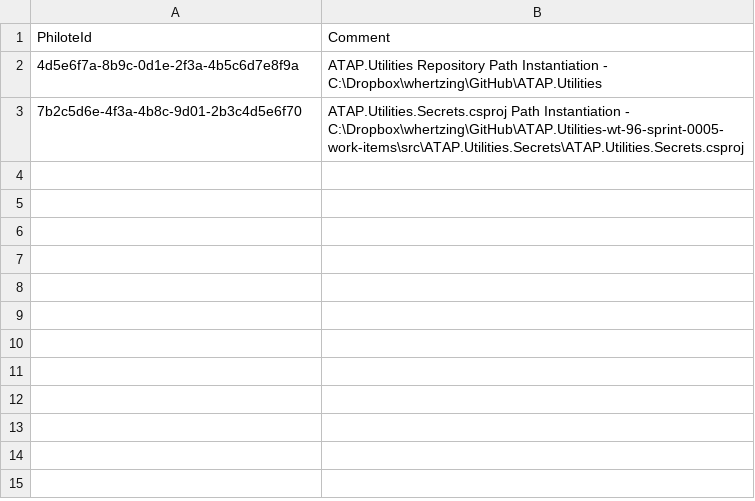
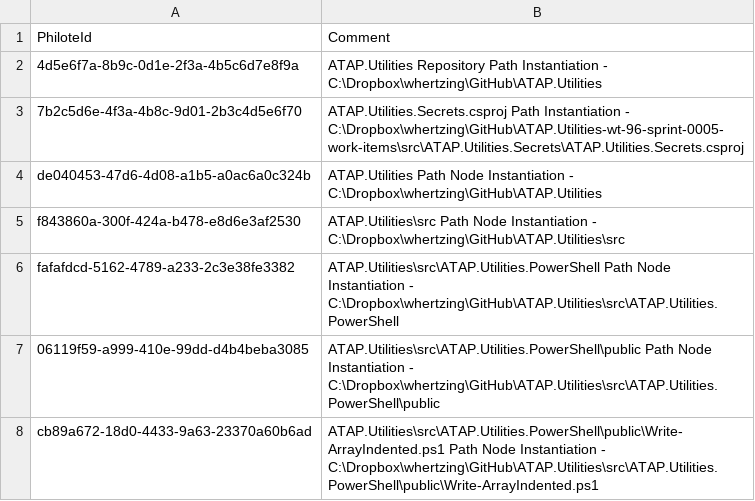
Before and after one commit to BillHertzing/ATAP.Utilities, a CSV file: Database/Flyway/Data/Path_Philote_Instantiations.csv, drawn as a sheet; the diff names each change by its address in the sheet, - before the commit and + after, or states it on an @@ line.

```diff
--- a/Database/Flyway/Data/Path_Philote_Instantiations.csv
+++ b/Database/Flyway/Data/Path_Philote_Instantiations.csv
+row 4: de040453-47d6-4d08-a1b5-a0ac6a0c324b | ATAP.Utilities Path Node Instantiation - C:\Dropbox\whertzing\GitHub\ATAP.Utilities
+row 5: f843860a-300f-424a-b478-e8d6e3af2530 | ATAP.Utilities\src Path Node Instantiation - C:\Dropbox\whertzing\GitHub\ATAP.Utilities\src
+row 6: fafafdcd-5162-4789-a233-2c3e38fe3382 | ATAP.Utilities\src\ATAP.Utilities.PowerShell Path Node Instantiation - C:\Dropbox\whertzing\GitHub\ATAP.Utilities\src\ATAP.Utilities.PowerShell
+row 7: 06119f59-a999-410e-99dd-d4b4beba3085 | ATAP.Utilities\src\ATAP.Utilities.PowerShell\public Path Node Instantiation - C:\Dropbox\whertzing\GitHub\ATAP.Utilities\src\ATAP.Utilities.PowerShell\public
+row 8: cb89a672-18d0-4433-9a63-23370a60b6ad | ATAP.Utilities\src\ATAP.Utilities.PowerShell\public\Write-ArrayIndented.ps1 Path Node Instantiation - C:\Dropbox\whertzing\GitHub\ATAP.Utilities\src\ATAP.Utilities.PowerShell\public\Write-ArrayIndented.ps1
```
Also changed, not shown: Database/Flyway/Data/Path_InstantiationBindings.csv, Database/Flyway/Data/Path_Instantiations.csv, 8 other files.
